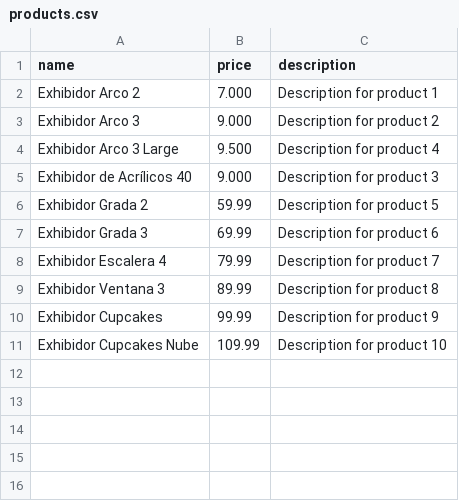
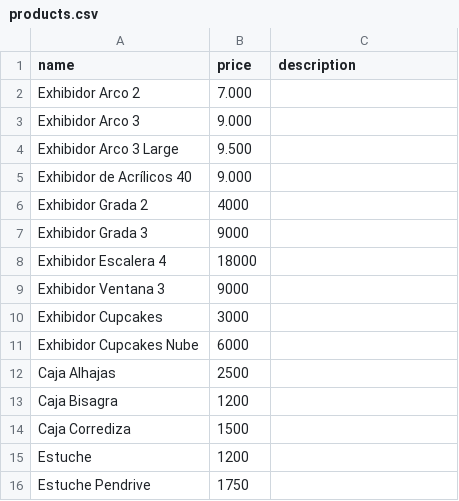
Before and after one commit to ezequielleonzybert/catalogo, a CSV file: docs/data/products.csv, drawn as a sheet.

```diff
--- a/docs/data/products.csv
+++ b/docs/data/products.csv
@@ -1,11 +1,16 @@
 name,price,description
-Exhibidor Arco 2,7.000,"Description for product 1"
-Exhibidor Arco 3,9.000,"Description for product 2"
-Exhibidor Arco 3 Large,9.500,"Description for product 4"
-Exhibidor de Acrílicos 40,9.000,"Description for product 3"
-Exhibidor Grada 2,59.99,"Description for product 5"
-Exhibidor Grada 3,69.99,"Description for product 6"
-Exhibidor Escalera 4,79.99,"Description for product 7"
-Exhibidor Ventana 3,89.99,"Description for product 8"
-Exhibidor Cupcakes,99.99,"Description for product 9"
-Exhibidor Cupcakes Nube,109.99,"Description for product 10"
+Exhibidor Arco 2,7.000,
+Exhibidor Arco 3,9.000,
+Exhibidor Arco 3 Large,9.500,
+Exhibidor de Acrílicos 40,9.000,
+Exhibidor Grada 2,4000,
+Exhibidor Grada 3,9000,
+Exhibidor Escalera 4,18000,
+Exhibidor Ventana 3,9000,
+Exhibidor Cupcakes,3000,
+Exhibidor Cupcakes Nube,6000,
+Caja Alhajas,2500,
+Caja Bisagra,1200,
+Caja Corrediza,1500,
+Estuche,1200,
+Estuche Pendrive,1750,
```
Also changed, not shown: 22 other files.
